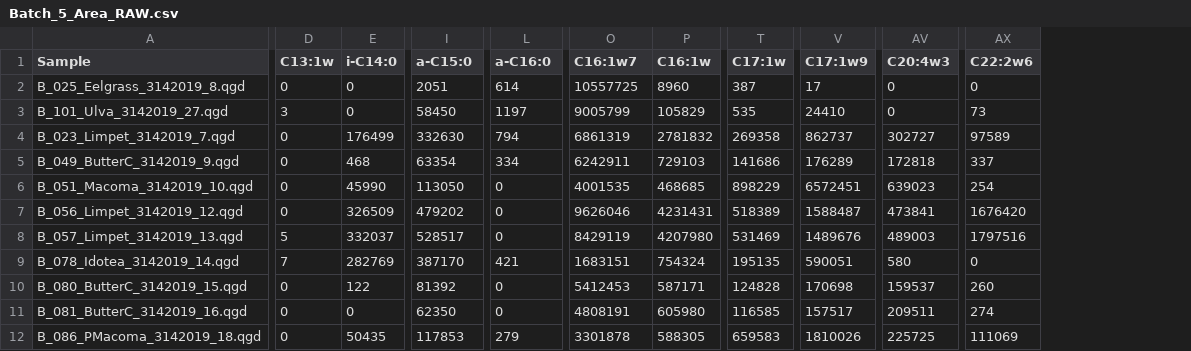
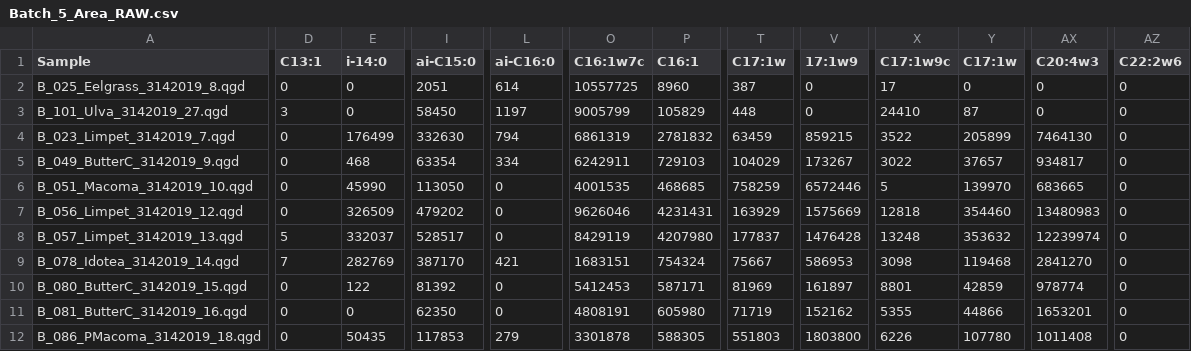
Before and after one commit to APECS-ak/APECS-master-repos, a CSV file: ALL_DATA/Fatty_acid_RAW_data/Batch_5_Area_RAW.csv, drawn as a sheet; only a part is shown, gaps mark what is left out; removed rows and columns are numbered as before the commit, all else as after; the diff covers the shown part only; the diff names each change by its address in the sheet, - before the commit and + after, or states it on an @@ line.

```diff
--- a/ALL_DATA/Fatty_acid_RAW_data/Batch_5_Area_RAW.csv
+++ b/ALL_DATA/Fatty_acid_RAW_data/Batch_5_Area_RAW.csv
-column V (C17:1w9), rows 2-12: 17 | 24410 | 862737 | 176289 | 6572451 | 1588487 | 1489676 | 590051 | 170698 | 157517 | 1810026
+column V (17:1w9), rows 2-12: 0 | 0 | 859215 | 173267 | 6572446 | 1575669 | 1476428 | 586953 | 161897 | 152162 | 1803800
+column X (C17:1w9c), rows 2-12: 17 | 24410 | 3522 | 3022 | 5 | 12818 | 13248 | 3098 | 8801 | 5355 | 6226
+column Y (C17:1w), rows 2-12: 0 | 87 | 205899 | 37657 | 139970 | 354460 | 353632 | 119468 | 42859 | 44866 | 107780
-D1: C13:1w
+D1: C13:1
-E1: i-C14:0
+E1: i-14:0
-I1: a-C15:0
+I1: ai-C15:0
-L1: a-C16:0
+L1: ai-C16:0
-O1: C16:1w7
+O1: C16:1w7c
-P1: C16:1w
+P1: C16:1
-T3 (C17:1w): 535
+T3 (C17:1w): 448
-AZ3 (C22:2w6): 73
+AZ3 (C22:2w6): 0
-T4 (C17:1w): 269358
+T4 (C17:1w): 63459
-AX4 (C20:4w3): 302727
+AX4 (C20:4w3): 7464130
-AZ4 (C22:2w6): 97589
+AZ4 (C22:2w6): 0
-T5 (C17:1w): 141686
+T5 (C17:1w): 104029
-AX5 (C20:4w3): 172818
+AX5 (C20:4w3): 934817
-AZ5 (C22:2w6): 337
+AZ5 (C22:2w6): 0
-T6 (C17:1w): 898229
+T6 (C17:1w): 758259
-AX6 (C20:4w3): 639023
+AX6 (C20:4w3): 683665
-AZ6 (C22:2w6): 254
+AZ6 (C22:2w6): 0
-T7 (C17:1w): 518389
+T7 (C17:1w): 163929
-AX7 (C20:4w3): 473841
+AX7 (C20:4w3): 13480983
-AZ7 (C22:2w6): 1676420
+AZ7 (C22:2w6): 0
-T8 (C17:1w): 531469
+T8 (C17:1w): 177837
-AX8 (C20:4w3): 489003
+AX8 (C20:4w3): 12239974
-AZ8 (C22:2w6): 1797516
+AZ8 (C22:2w6): 0
-T9 (C17:1w): 195135
+T9 (C17:1w): 75667
-AX9 (C20:4w3): 580
+AX9 (C20:4w3): 2841270
-T10 (C17:1w): 124828
+T10 (C17:1w): 81969
-AX10 (C20:4w3): 159537
+AX10 (C20:4w3): 978774
-AZ10 (C22:2w6): 260
+AZ10 (C22:2w6): 0
-T11 (C17:1w): 116585
+T11 (C17:1w): 71719
-AX11 (C20:4w3): 209511
+AX11 (C20:4w3): 1653201
-AZ11 (C22:2w6): 274
+AZ11 (C22:2w6): 0
-T12 (C17:1w): 659583
+T12 (C17:1w): 551803
-AX12 (C20:4w3): 225725
+AX12 (C20:4w3): 1011408
-AZ12 (C22:2w6): 111069
+AZ12 (C22:2w6): 0
```
Also changed, not shown: 34 edited cells elsewhere in this file, ALL_DATA/FA_proportions_0.5filter_2018_derived.csv, ALL_DATA/FA_proportions_1.0filter_2018_derived.csv, 4 other files.
